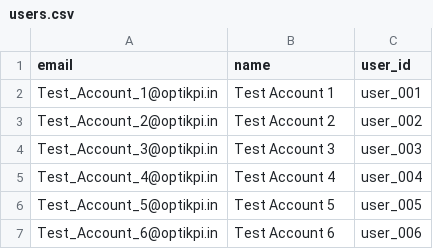
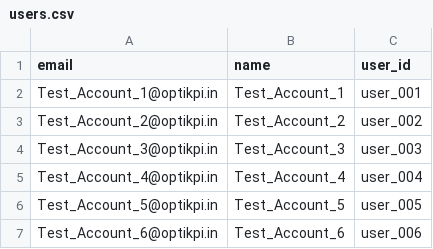
Before and after one commit to ajiiithkumar/Optikpi-automation-regression, a CSV file: data/users.csv, drawn as a sheet.

Commit message:
chore: update audience and campaign features for regression testing
- Modified extent-config.json to update report timestamp.
- Enhanced package.json with new test scripts for cleanup and casino API interactions.
- Expanded names.json with additional audience and campaign entries and timestamps.
- Refactored audience.feature and campaign.feature to include detailed regression scenarios for audience creation and campaign management.
- Updated audience.page.ts and campaign.page.ts with new selectors for improved test accuracy.
- Enhanced audience.steps.ts to streamline audience creation and validation processes.

These changes enhance the regression testing framework and improve test coverage for audience and campaign functionalities.

```diff
--- a/data/users.csv
+++ b/data/users.csv
@@ -1,7 +1,7 @@
 email,name,user_id
-Test_Account_1@optikpi.in,Test Account 1,user_001
-Test_Account_2@optikpi.in,Test Account 2,user_002
-Test_Account_3@optikpi.in,Test Account 3,user_003
-Test_Account_4@optikpi.in,Test Account 4,user_004
-Test_Account_5@optikpi.in,Test Account 5,user_005
-Test_Account_6@optikpi.in,Test Account 6,user_006
+Test_Account_1@optikpi.in,Test_Account_1,user_001
+Test_Account_2@optikpi.in,Test_Account_2,user_002
+Test_Account_3@optikpi.in,Test_Account_3,user_003
+Test_Account_4@optikpi.in,Test_Account_4,user_004
+Test_Account_5@optikpi.in,Test_Account_5,user_005
+Test_Account_6@optikpi.in,Test_Account_6,user_006
```
Also changed, not shown: 22 other files.
